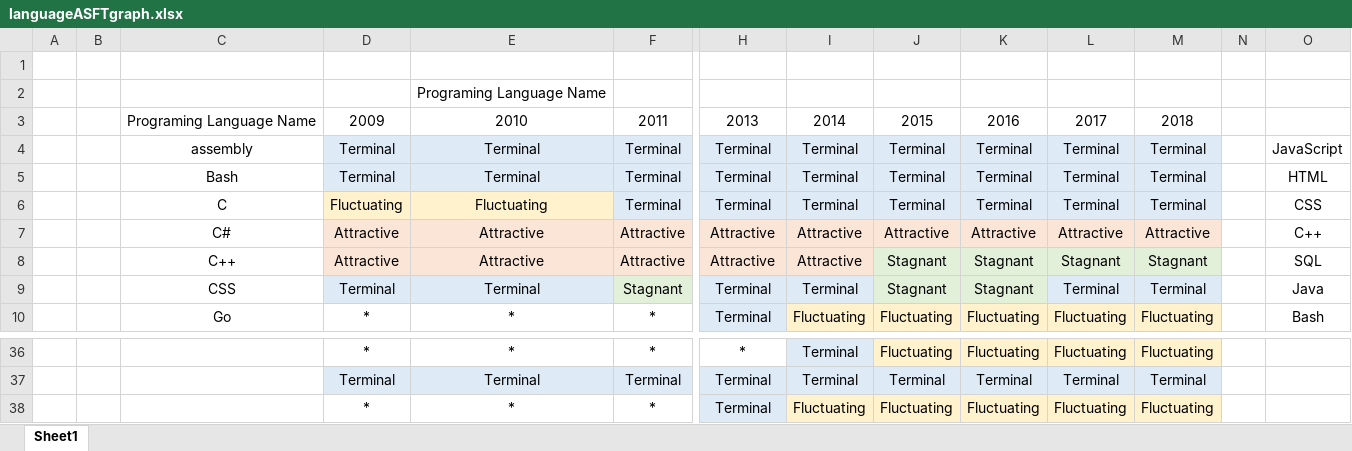
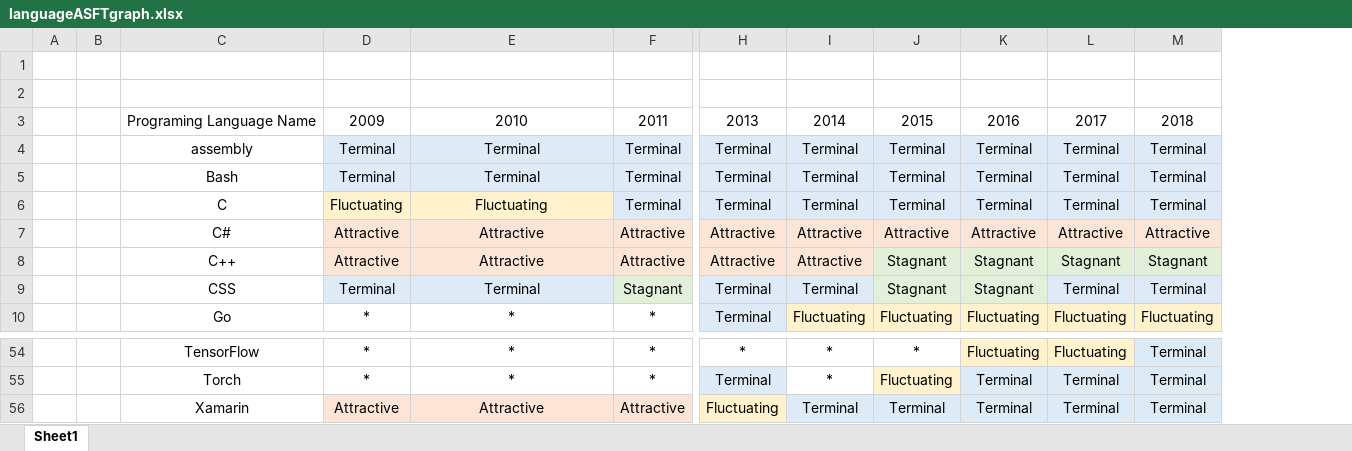
Before and after one commit to KotoriHieda/RepForPaper, an Excel workbook: ipsj_v4/SJIS/img/languageASFTgraph.xlsx, sheet Sheet1, drawn as a sheet; only a part is shown, gaps mark what is left out; values as stored, in another font and other column widths than the file's, no borders; conditional formats not drawn; removed rows and columns are numbered as before the commit, all else as after; rows hold the shown columns only; the diff covers the shown part only; the diff names each change by its address in the sheet, - before the commit and + after, or states it on an @@ line.

```diff
--- a/ipsj_v4/SJIS/img/languageASFTgraph.xlsx (sheet Sheet1)
+++ b/ipsj_v4/SJIS/img/languageASFTgraph.xlsx (sheet Sheet1)
-column N, empty
-column O, rows 4-10: JavaScript | HTML | CSS | C++ | SQL | Java | Bash
-E2: Programing Language Name
+E2: (empty)
-C54: (empty)
+C54: TensorFlow
-I54: Terminal
+I54: *
-I54 fill: #DEEBF7
+I54 fill: none
-J54: Fluctuating
+J54: *
-J54 fill: #FFF2CC
+J54 fill: none
-M54: Fluctuating
+M54: Terminal
-M54 fill: #FFF2CC
+M54 fill: #DDEBF7
-row 37:  |  |  | Terminal | Terminal | Terminal | Terminal | Terminal | Terminal | Terminal | Terminal | Terminal
-C55: (empty)
+C55: Torch
-I55: Fluctuating
+I55: *
-I55 fill: #FFF2CC
+I55 fill: none
-K55: Fluctuating
+K55: Terminal
-K55:M55 fill: #FFF2CC
+K55:M55 fill: #DDEBF7
-L55: Fluctuating
+L55: Terminal
-M55: Fluctuating
+M55: Terminal
+row 56:  |  | Xamarin | Attractive | Attractive | Attractive | Fluctuating | Terminal | Terminal | Terminal | Terminal | Terminal
```
Also changed, not shown: 26 added rows, 8 removed rows, 13 edited cells and cell formats elsewhere in this sheet, ipsj_v4/SJIS/img/languageASFTgraph 2.xlsx, 5 other files.
